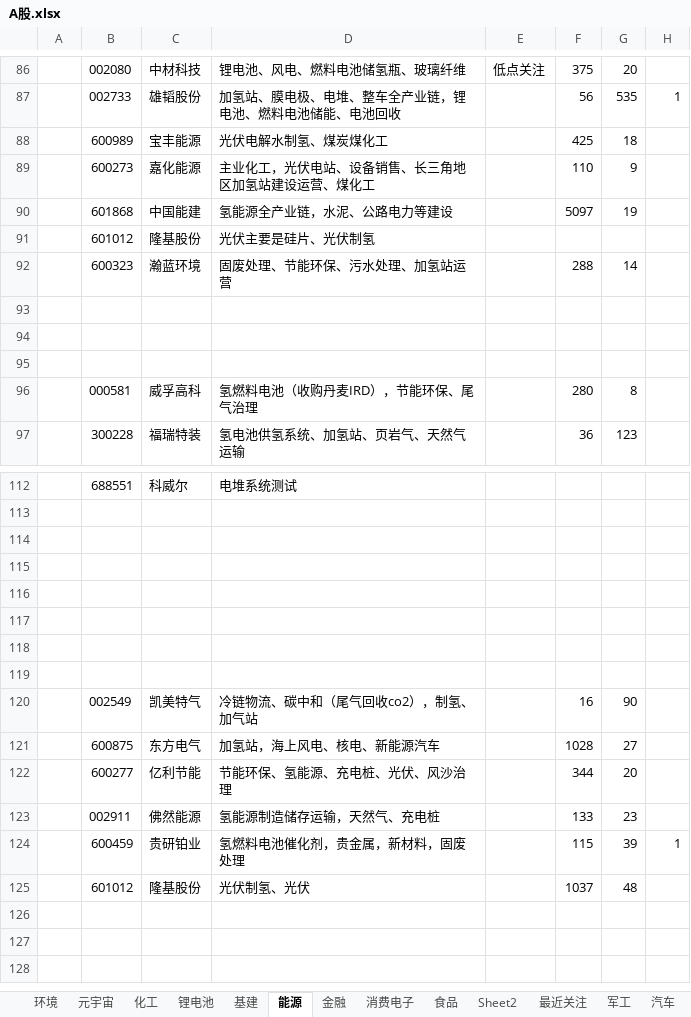
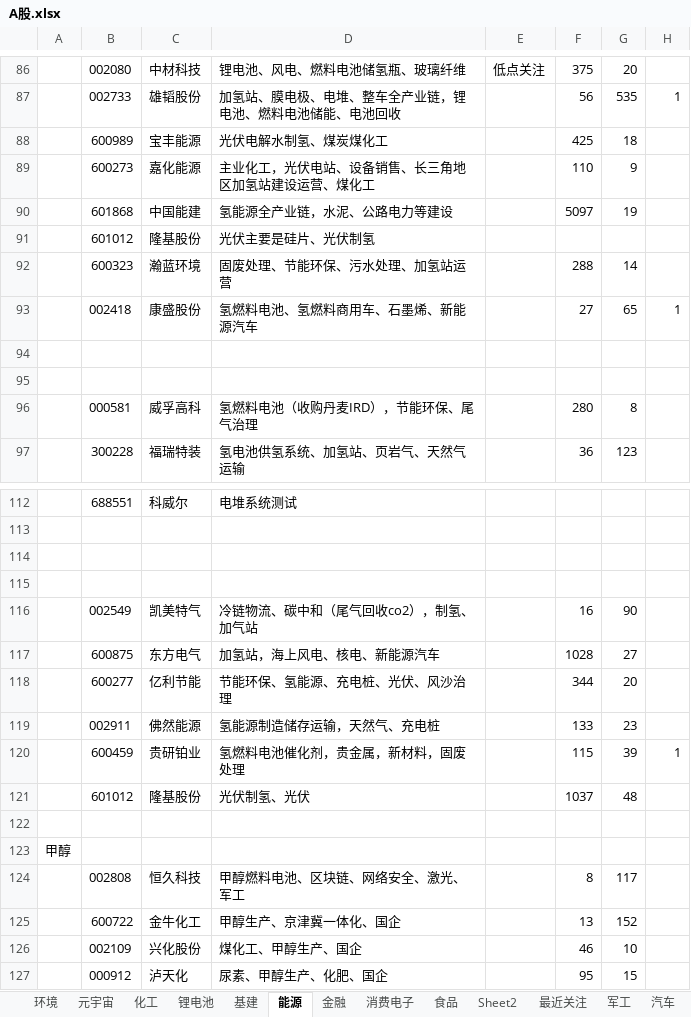
Before and after one commit to 1934312258/document, an Excel workbook: A股.xlsx, sheet 能源, drawn as a sheet; only a part is shown, gaps mark what is left out; values as stored, in another font and other column widths than the file's, no borders; removed rows and columns are numbered as before the commit, all else as after; the diff names each change by its address in the sheet, - before the commit and + after, or states it on an @@ line.

```diff
--- a/A股.xlsx (sheet 能源)
+++ b/A股.xlsx (sheet 能源)
-row 93: (empty)
+row 93:  | 002418 | 康盛股份 | 氢燃料电池、氢燃料商用车、石墨烯、新能源汽车 |  | 27 | 65 | 1
-row 116: (empty)
-row 117: (empty)
-row 118: (empty)
-row 119: (empty)
+row 122: (empty)
+row 123: 甲醇
+row 124:  | 002808 | 恒久科技 | 甲醇燃料电池、区块链、网络安全、激光、军工 |  | 8 | 117
+row 125:  | 600722 | 金牛化工 | 甲醇生产、京津冀一体化、国企 |  | 13 | 152
+row 126:  | 002109 | 兴化股份 | 煤化工、甲醇生产、国企 |  | 46 | 10
+row 127:  | 000912 | 泸天化 | 尿素、甲醇生产、化肥、国企 |  | 95 | 15
```
Also changed, not shown: sheet 食品, sheet 金融, sheet 元宇宙, sheet 最近关注, other sheet tabs.
